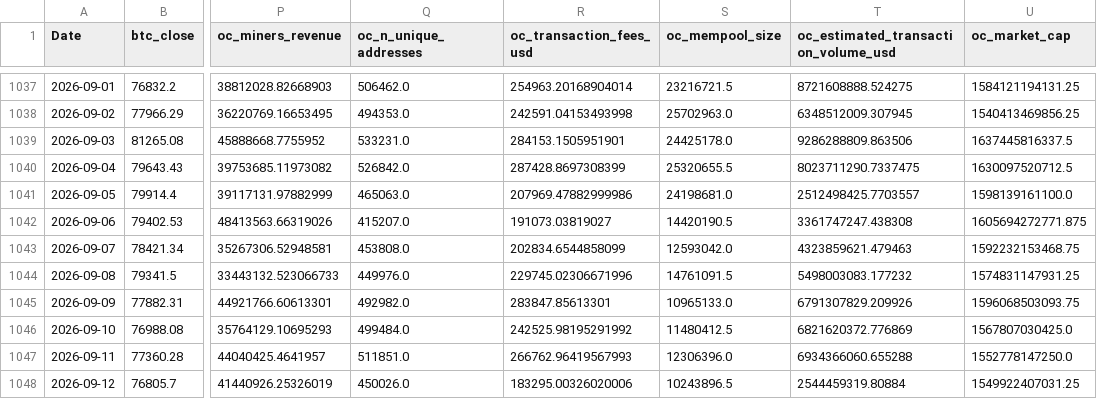
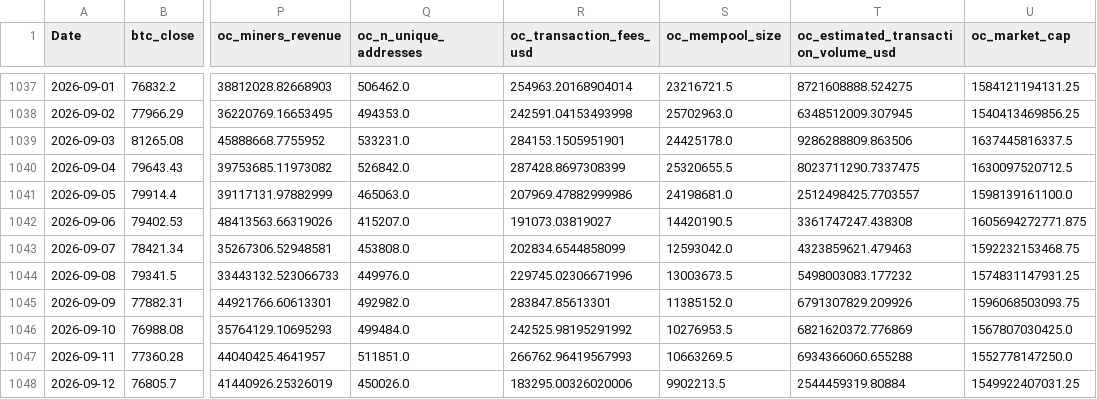
Before and after one commit to yoursprerit/btc-range-model, a CSV file: data/backtest/raw_features_daily.csv, drawn as a sheet; only a part is shown, gaps mark what is left out; the diff names each change by its address in the sheet, - before the commit and + after, or states it on an @@ line.

```diff
--- a/data/backtest/raw_features_daily.csv
+++ b/data/backtest/raw_features_daily.csv
-S1044 (oc_mempool_size): 14761091.5
+S1044 (oc_mempool_size): 13003673.5
-S1045 (oc_mempool_size): 10965133.0
+S1045 (oc_mempool_size): 11385152.0
-S1046 (oc_mempool_size): 11480412.5
+S1046 (oc_mempool_size): 10276953.5
-S1047 (oc_mempool_size): 12306396.0
+S1047 (oc_mempool_size): 10663269.5
-S1048 (oc_mempool_size): 10243896.5
+S1048 (oc_mempool_size): 9902213.5
```
Also changed, not shown: 1 other file.
